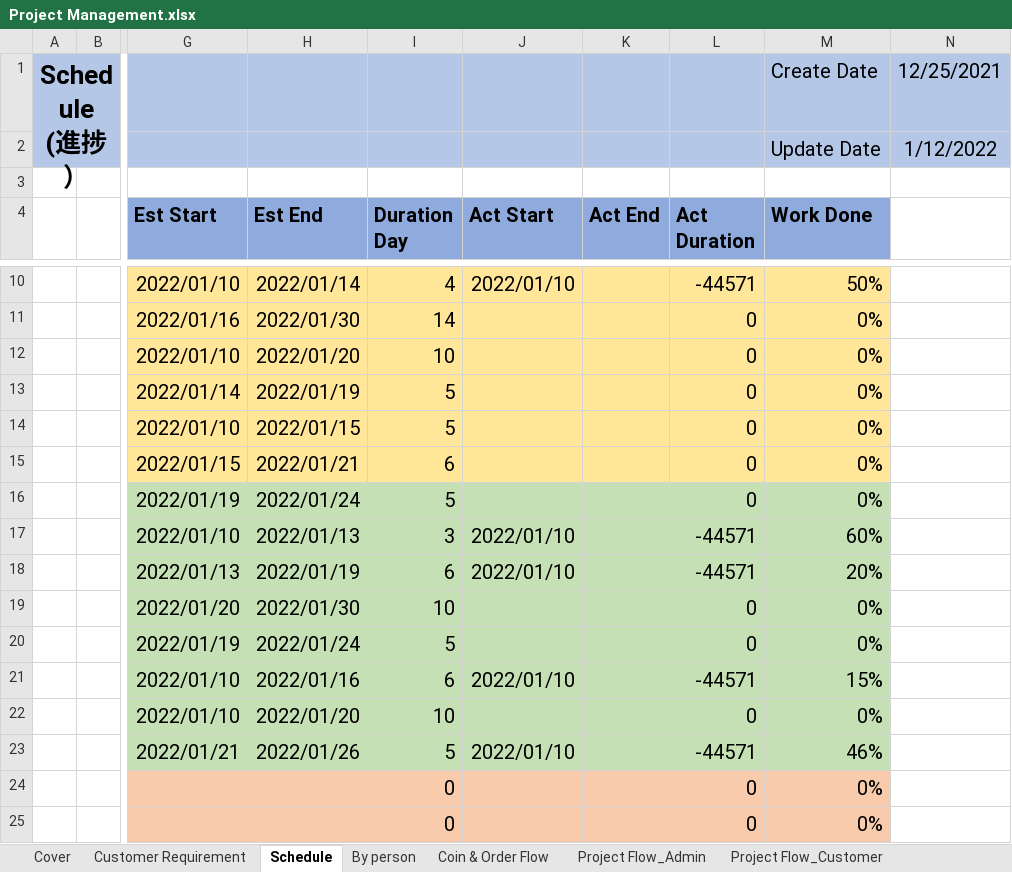
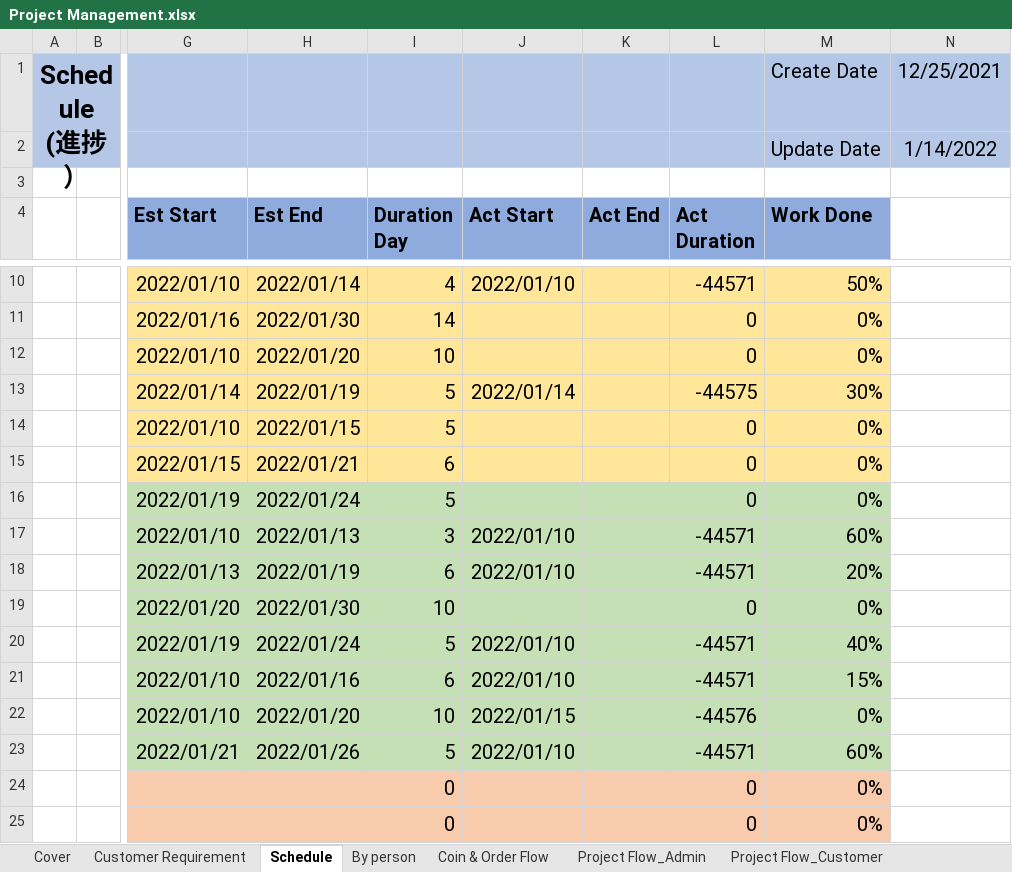
Before and after one commit to LK1130/food_lab_doc, an Excel workbook: 02.Design Document/Project Management.xlsx, sheet Schedule, drawn as a sheet; only a part is shown, gaps mark what is left out; values as stored, in another font and other column widths than the file's, no borders; the diff names each change by its address in the sheet, - before the commit and + after, or states it on an @@ line.

```diff
--- a/02.Design Document/Project Management.xlsx (sheet Schedule)
+++ b/02.Design Document/Project Management.xlsx (sheet Schedule)
-N2: 1/12/2022
+N2: 1/14/2022
-J13 (Act Start): (empty)
+J13 (Act Start): 2022/01/14
-L13 (Act Duration): 0
+L13 (Act Duration): -44575
-M13 (Work Done): 0%
+M13 (Work Done): 30%
-J20 (Act Start): (empty)
+J20 (Act Start): 2022/01/10
-L20 (Act Duration): 0
+L20 (Act Duration): -44571
-M20 (Work Done): 0%
+M20 (Work Done): 40%
-J22 (Act Start): (empty)
+J22 (Act Start): 2022/01/15
-L22 (Act Duration): 0
+L22 (Act Duration): -44576
-M23 (Work Done): 46%
+M23 (Work Done): 60%
```
Also changed, not shown: sheet DB Design, sheet By person, sheet Customer Requirement, sheet Cover, sheet Screen Design, sheet Code Rule, 4 more sheets, 1 other file.
